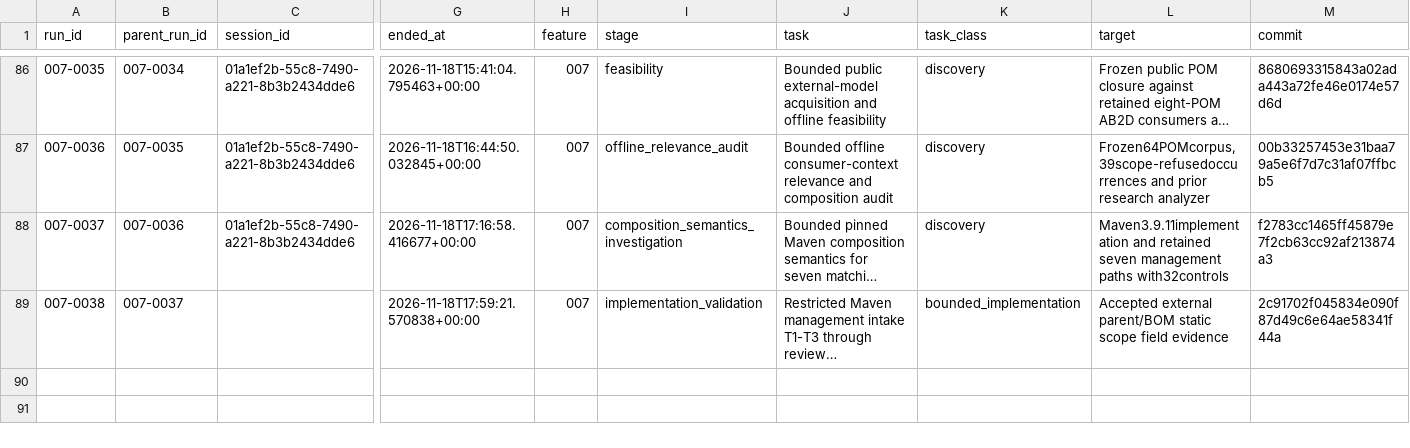
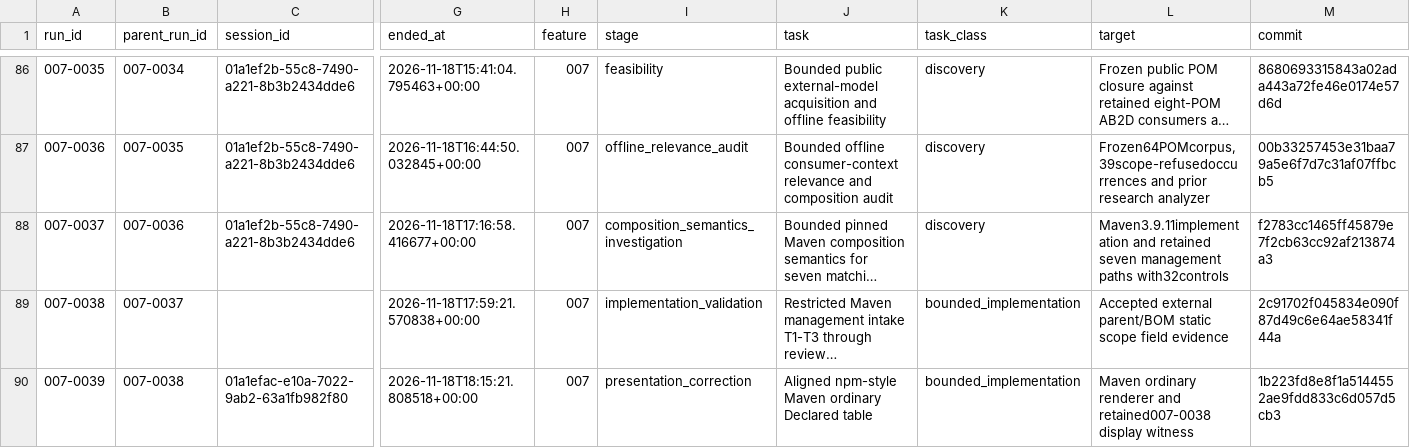
Before and after one commit to DSACMS/libyears, a CSV file: observations/agent-runs.csv, drawn as a sheet; only a part is shown, gaps mark what is left out; long unchanged cells end in …; rows hold the shown columns only; the diff names each change by its address in the sheet, - before the commit and + after, or states it on an @@ line.

Commit message:
fix(maven): show each unmeasurable declared occurrence
Add module-qualified refusal rows with explicit version/request labels and specific reasons. Preserve the measured table, independent Observed evidence, unknown coverage, JSON and verbose output.

Run: 007-0040 presentation. Independent completeness/readability/semantic review approved. Tests: 1147 run, 1 skipped; 3 real-worker checks pass.

```diff
--- a/observations/agent-runs.csv
+++ b/observations/agent-runs.csv
+row 90: 007-0039 | 007-0038 | 01a1efac-e10a-7022-9ab2-63a1fb982f80 | 2026-11-18T18:15:21.808518+00:00 | 007 | presentation_correction | Aligned npm-style Maven ordinary Declared table | bounded_implementation | Maven ordinary renderer and retained007-0038 display witness | 1b223fd8e8f1a5144552ae9fdd833c6d057d5cb3
```
Also changed, not shown: 7 other files.
